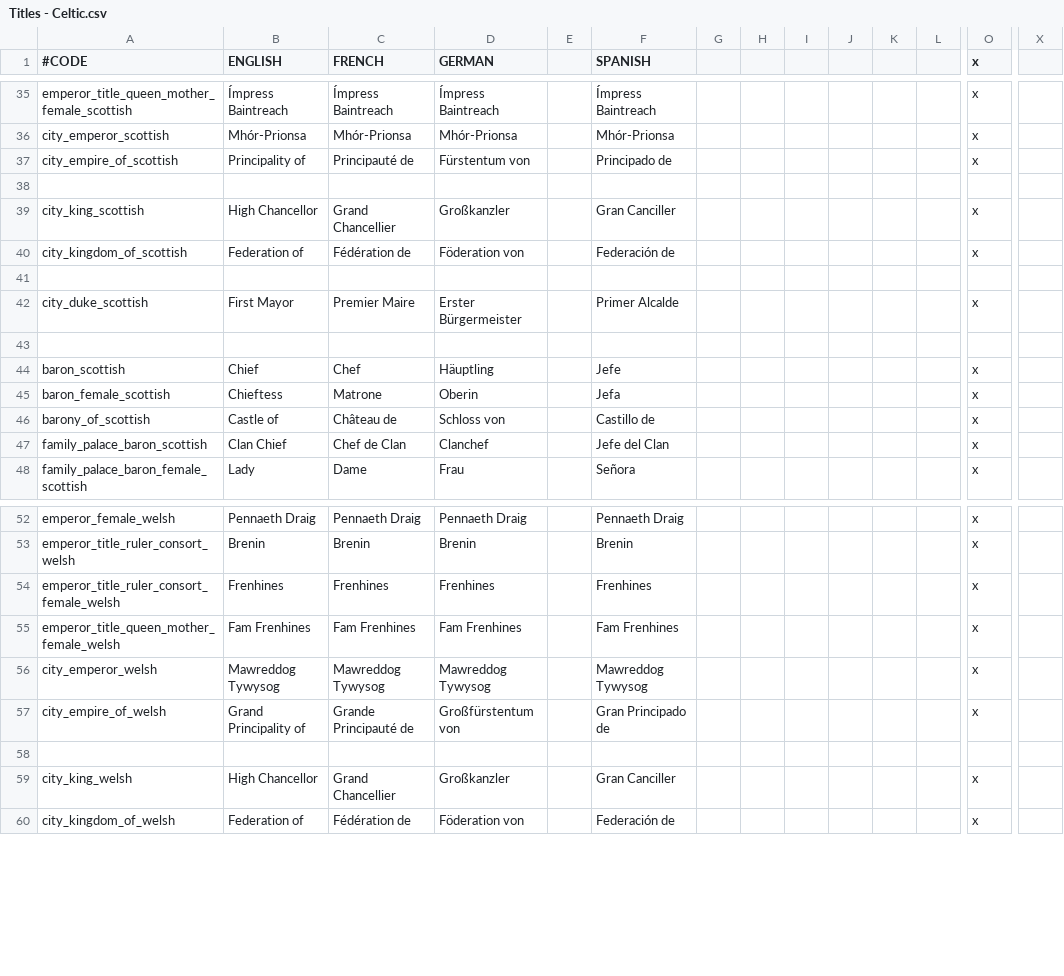
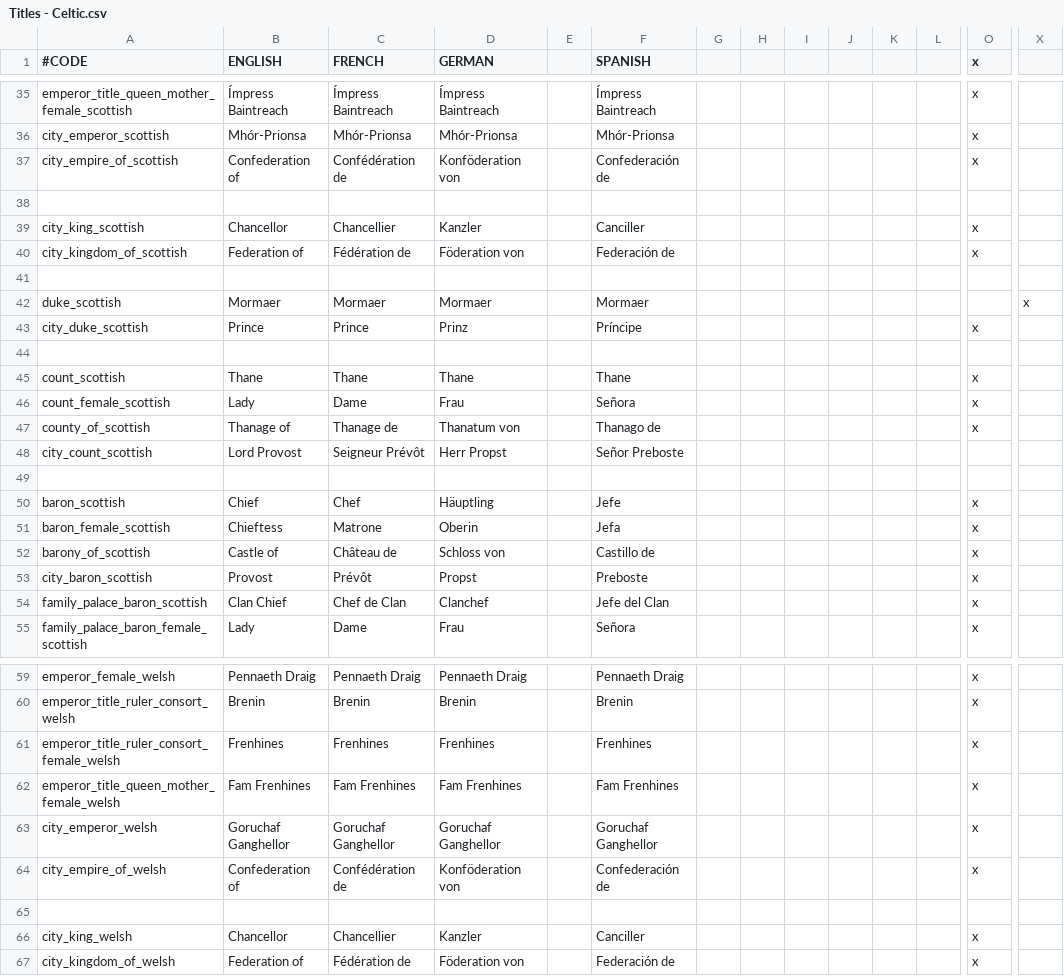
Before and after one commit to lukacmi1/HKC, a CSV file: HKC/localisation/Titles - Celtic.csv, drawn as a sheet; only a part is shown, gaps mark what is left out; addresses are those after the commit; rows hold the shown columns only; the diff covers the shown part only; the diff names each change by its address in the sheet, - before the commit and + after, or states it on an @@ line.

Commit message:
Updated Celtic Titles 	- Irish counts and Barons are now called Tigernas and Chiefs and rule over a Tuatha and a Tuath 	- Non-Irish Prince Mayors are now called Chancellors 	- Scottish Dukes and Counts are now called Mormaers and Thanes, they rule over a Mormaerdom and a Thanage 	- Scottish Grand Mayors, Lord Mayors and Mayors are now called Princes, Lord Provosts and Provosts 	- Welsh Grand Mayors no longer called First Mayors 	- Welsh Counts and Barons are now called Teyrns and Lords, they rule over a Lordship and a Castle 	- Breton Grand Mayors no longer called Lord Magistrates

```diff
--- a/HKC/localisation/Titles - Celtic.csv
+++ b/HKC/localisation/Titles - Celtic.csv
-B37 (ENGLISH): Principality of
+B37 (ENGLISH): Confederation of
-C37 (FRENCH): Principauté de
+C37 (FRENCH): Confédération de
-D37 (GERMAN): Fürstentum von
+D37 (GERMAN): Konföderation von
-F37 (SPANISH): Principado de
+F37 (SPANISH): Confederación de
-B39 (ENGLISH): High Chancellor
+B39 (ENGLISH): Chancellor
-C39 (FRENCH): Grand Chancellier
+C39 (FRENCH): Chancellier
-D39 (GERMAN): Großkanzler
+D39 (GERMAN): Kanzler
-F39 (SPANISH): Gran Canciller
+F39 (SPANISH): Canciller
+row 42: duke_scottish | Mormaer | Mormaer | Mormaer |  | Mormaer |  |  |  |  |  |  |  | x
-B43 (ENGLISH): First Mayor
+B43 (ENGLISH): Prince
-C43 (FRENCH): Premier Maire
+C43 (FRENCH): Prince
-D43 (GERMAN): Erster Bürgermeister
+D43 (GERMAN): Prinz
-F43 (SPANISH): Primer Alcalde
+F43 (SPANISH): Príncipe
+row 44: (empty)
+row 45: count_scottish | Thane | Thane | Thane |  | Thane |  |  |  |  |  |  | x
+row 46: count_female_scottish | Lady | Dame | Frau |  | Señora |  |  |  |  |  |  | x
+row 47: county_of_scottish | Thanage of | Thanage de | Thanatum von |  | Thanago de |  |  |  |  |  |  | x
+row 48: city_count_scottish | Lord Provost | Seigneur Prévôt | Herr Propst |  | Señor Preboste
+row 53: city_baron_scottish | Provost | Prévôt | Propst |  | Preboste |  |  |  |  |  |  | x
-B63 (ENGLISH): Mawreddog Tywysog
+B63 (ENGLISH): Goruchaf Ganghellor
-C63 (FRENCH): Mawreddog Tywysog
+C63 (FRENCH): Goruchaf Ganghellor
-D63 (GERMAN): Mawreddog Tywysog
+D63 (GERMAN): Goruchaf Ganghellor
-F63 (SPANISH): Mawreddog Tywysog
+F63 (SPANISH): Goruchaf Ganghellor
-B64 (ENGLISH): Grand Principality of
+B64 (ENGLISH): Confederation of
-C64 (FRENCH): Grande Principauté de
+C64 (FRENCH): Confédération de
-D64 (GERMAN): Großfürstentum von
+D64 (GERMAN): Konföderation von
-F64 (SPANISH): Gran Principado de
+F64 (SPANISH): Confederación de
-B66 (ENGLISH): High Chancellor
+B66 (ENGLISH): Chancellor
-C66 (FRENCH): Grand Chancellier
+C66 (FRENCH): Chancellier
-D66 (GERMAN): Großkanzler
+D66 (GERMAN): Kanzler
-F66 (SPANISH): Gran Canciller
+F66 (SPANISH): Canciller
```
Also changed, not shown: 3 added rows, 2 removed rows and 29 edited cells elsewhere in this file.
